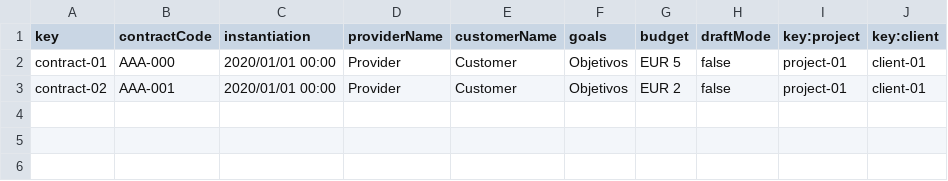
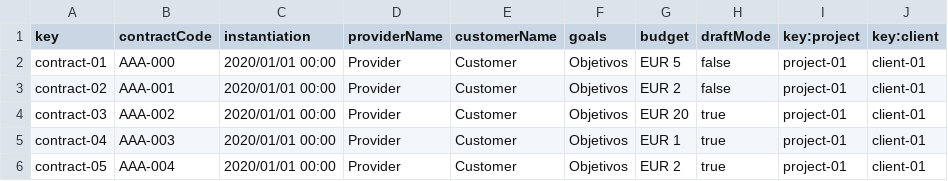
Before and after one commit to DP2-G004/Acme-SF-D01, a CSV file: src/main/webapp/WEB-INF/resources/sample-data/contract.csv, drawn as a sheet; the diff names each change by its address in the sheet, - before the commit and + after, or states it on an @@ line.

```diff
--- a/src/main/webapp/WEB-INF/resources/sample-data/contract.csv
+++ b/src/main/webapp/WEB-INF/resources/sample-data/contract.csv
+row 4: contract-03 | AAA-002 | 2020/01/01 00:00 | Provider | Customer | Objetivos | EUR 20 | true | project-01 | client-01
+row 5: contract-04 | AAA-003 | 2020/01/01 00:00 | Provider | Customer | Objetivos | EUR 1 | true | project-01 | client-01
+row 6: contract-05 | AAA-004 | 2020/01/01 00:00 | Provider | Customer | Objetivos | EUR 2 | true | project-01 | client-01
```
Also changed, not shown: src/main/webapp/WEB-INF/resources/sample-data/progress.csv.
